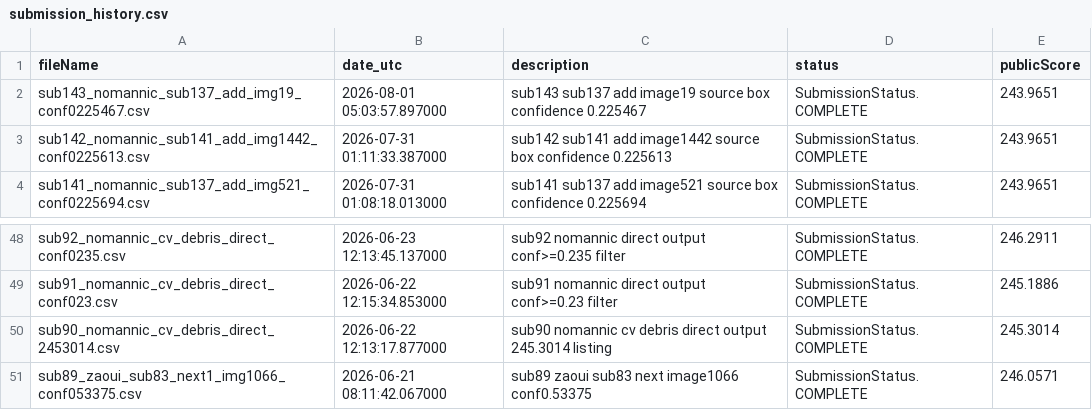
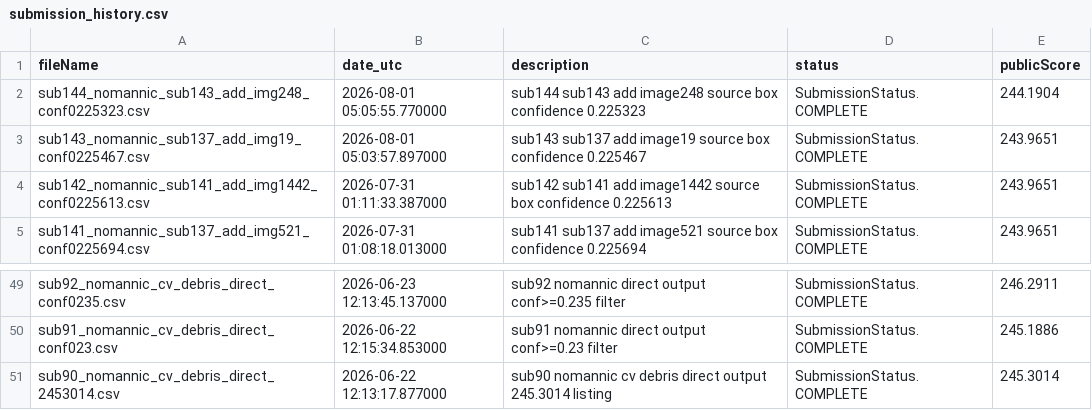
Before and after one commit to Beiciccc/neural-debris-removal-experiments, a CSV file: records/submission_history.csv, drawn as a sheet; only a part is shown, gaps mark what is left out.

Commit message:
Update experiment records

```diff
--- a/records/submission_history.csv
+++ b/records/submission_history.csv
@@ -1,2 +1,3 @@
 fileName,date_utc,description,status,publicScore
+sub144_nomannic_sub143_add_img248_conf0225323.csv,2026-08-01 05:05:55.770000,sub144 sub143 add image248 source box confidence 0.225323,SubmissionStatus.COMPLETE,244.1904
 sub143_nomannic_sub137_add_img19_conf0225467.csv,2026-08-01 05:03:57.897000,sub143 sub137 add image19 source box confidence 0.225467,SubmissionStatus.COMPLETE,243.9651
@@ -50,2 +51 @@ sub91_nomannic_cv_debris_direct_conf023.csv,2026-06-22 12:15:34.853000,sub91 nom
 sub90_nomannic_cv_debris_direct_2453014.csv,2026-06-22 12:13:17.877000,sub90 nomannic cv debris direct output 245.3014 listing,SubmissionStatus.COMPLETE,245.3014
-sub89_zaoui_sub83_next1_img1066_conf053375.csv,2026-06-21 08:11:42.067000,sub89 zaoui sub83 next image1066 conf0.53375,SubmissionStatus.COMPLETE,246.0571
```
Also changed, not shown: 1 other file.
